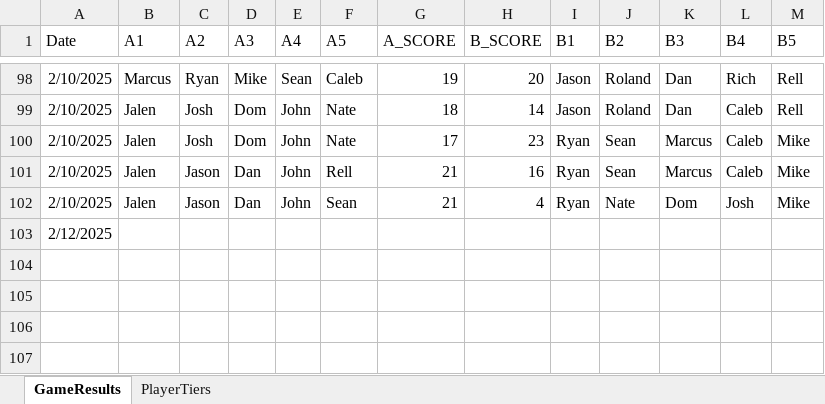
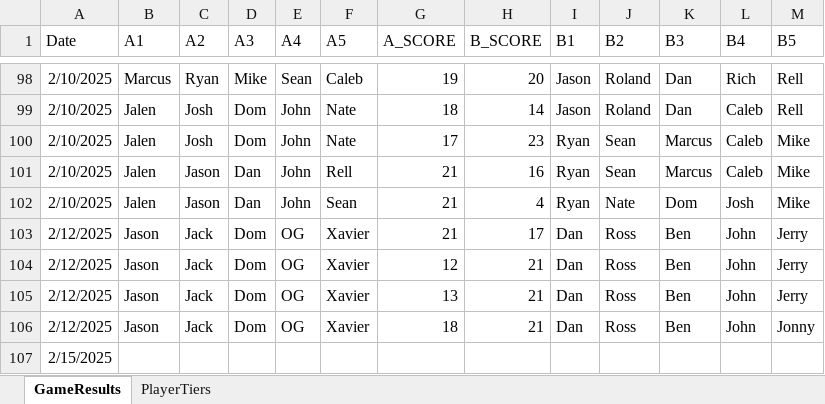
Before and after one commit to jmgjasongardner/naismith-nerds, an Excel workbook: collective_bball/GameResults.xlsm, sheet GameResults, drawn as a sheet; only a part is shown, gaps mark what is left out; values as stored, in another font and other column widths than the file's, no borders; addresses are those after the commit; the diff names each change by its address in the sheet, - before the commit and + after, or states it on an @@ line.

Commit message:
clickable player pages!
updated game results page

```diff
--- a/collective_bball/GameResults.xlsm (sheet GameResults)
+++ b/collective_bball/GameResults.xlsm (sheet GameResults)
+row 103: 2/12/2025 | Jason | Jack | Dom | OG | Xavier | 21 | 17 | Dan | Ross | Ben | John | Jerry
+row 104: 2/12/2025 | Jason | Jack | Dom | OG | Xavier | 12 | 21 | Dan | Ross | Ben | John | Jerry
+row 105: 2/12/2025 | Jason | Jack | Dom | OG | Xavier | 13 | 21 | Dan | Ross | Ben | John | Jerry
+row 106: 2/12/2025 | Jason | Jack | Dom | OG | Xavier | 18 | 21 | Dan | Ross | Ben | John | Jonny
-A107 (Date): 2/12/2025
+A107 (Date): 2/15/2025
```
Also changed, not shown: sheet PlayerTiers, 5 other files.
